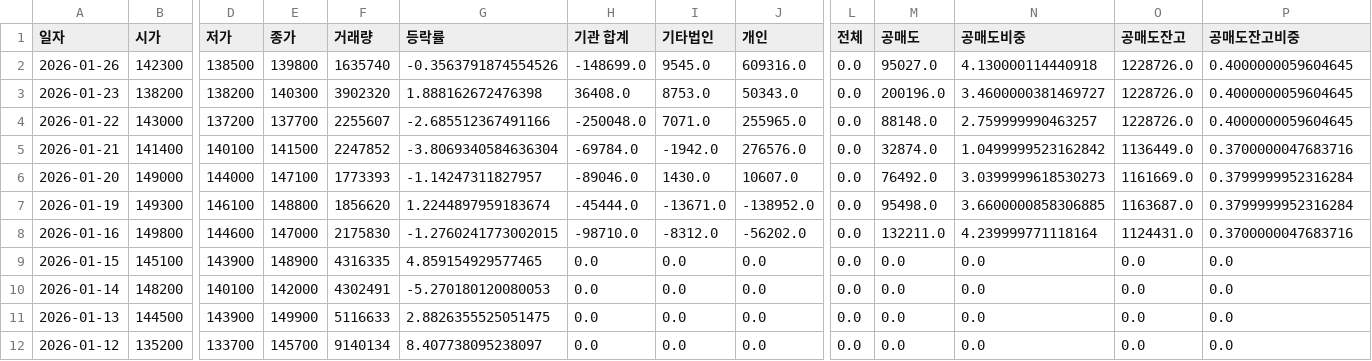
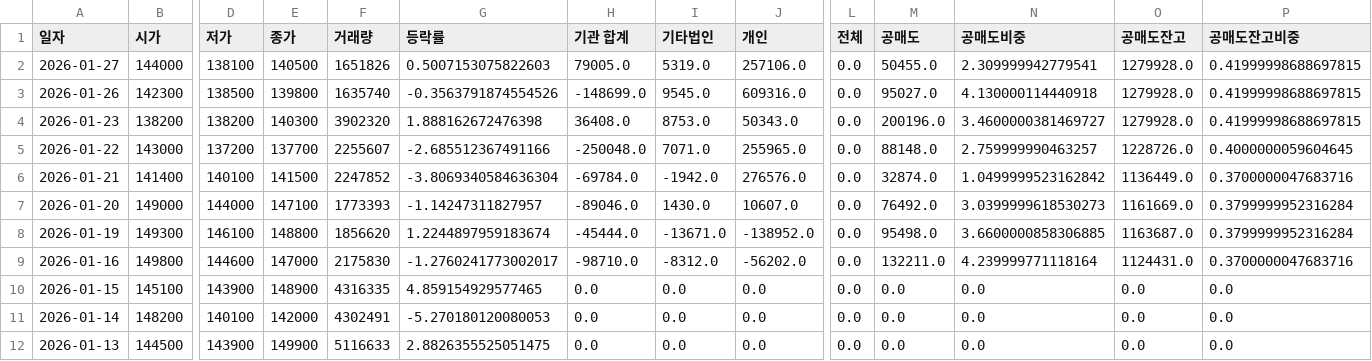
Before and after one commit to ccyun95/Shipbuilding_hevy_defense_industry_work, a CSV file: data/Hanwha_Ocean_042660_stock_data.csv, drawn as a sheet; only a part is shown, gaps mark what is left out; the shorter side is filled out with more unchanged rows; addresses are those after the commit; rows hold the shown columns only; the diff names each change by its address in the sheet, - before the commit and + after, or states it on an @@ line.

```diff
--- a/data/Hanwha_Ocean_042660_stock_data.csv
+++ b/data/Hanwha_Ocean_042660_stock_data.csv
+row 2: 2026-01-27 | 144000 | 138100 | 140500 | 1651826 | 0.5007153075822603 | 79005.0 | 5319.0 | 257106.0 | 0.0 | 50455.0 | 2.309999942779541 | 1279928.0 | 0.41999998688697815
-O3:O4 (공매도잔고): 1228726.0
+O3:O4 (공매도잔고): 1279928.0
-P3:P4 (공매도잔고비중): 0.4000000059604645
+P3:P4 (공매도잔고비중): 0.41999998688697815
-G9 (등락률): -1.2760241773002015
+G9 (등락률): -1.2760241773002017
```
Also changed, not shown: data/DS_Finetec_033500_stock_data.csv, data/HD_Hyundai_Heavy_Industries_329180_stock_data.csv, 14 other files.
